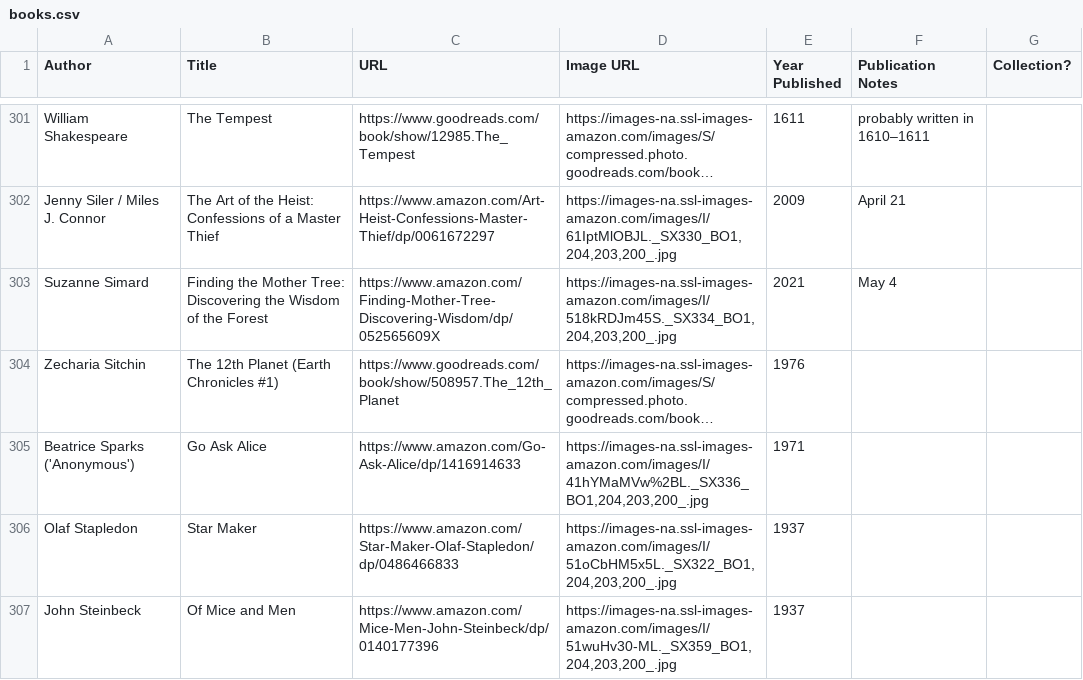
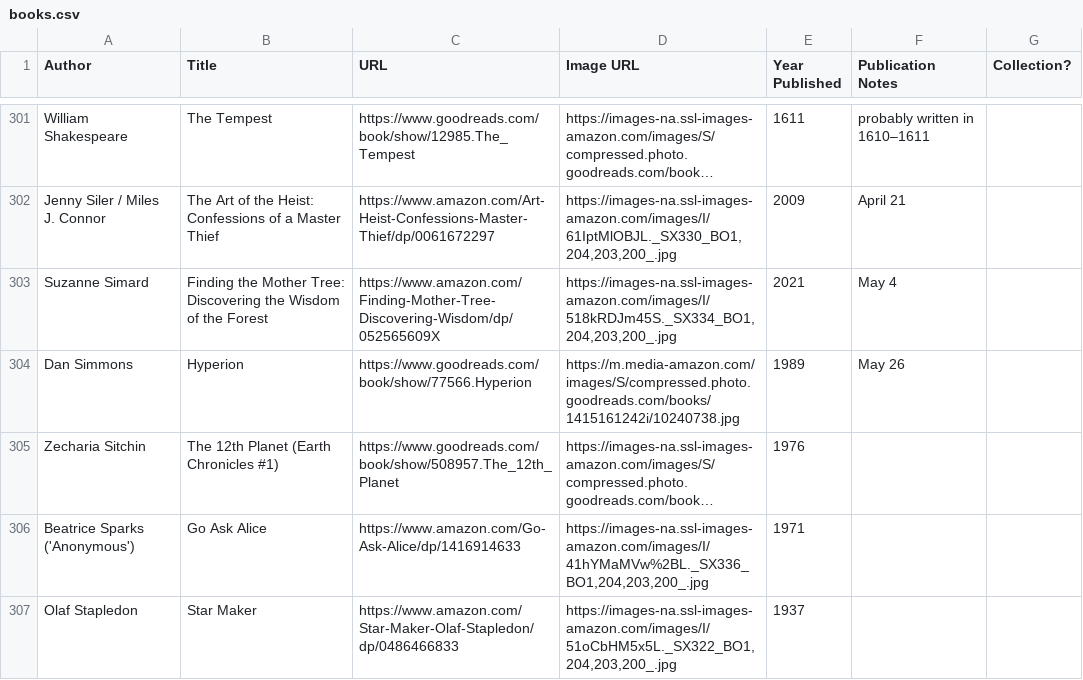
Before and after one commit to eio/books, a CSV file: data/books.csv, drawn as a sheet; only a part is shown, gaps mark what is left out; the shorter side is filled out with more unchanged rows; long unchanged cells end in …; the diff names each change by its address in the sheet, - before the commit and + after, or states it on an @@ line.

Commit message:
Hyperion by Dan Simmons

```diff
--- a/data/books.csv
+++ b/data/books.csv
+row 304: Dan Simmons | Hyperion | https://www.goodreads.com/book/show/77566.Hyperion | https://m.media-amazon.com/images/S/compressed.photo.goodreads.com/books/1415161242i/10240738.jpg | 1989 | May 26
```
Also changed, not shown: 1 other file.
